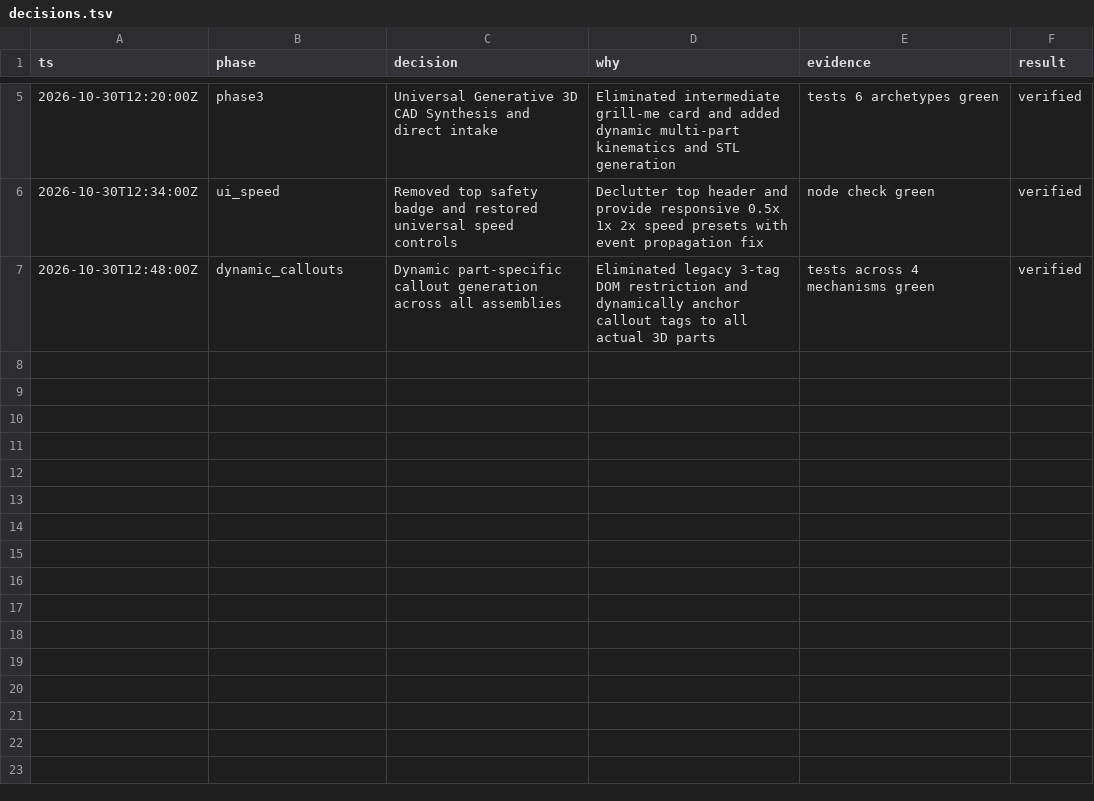
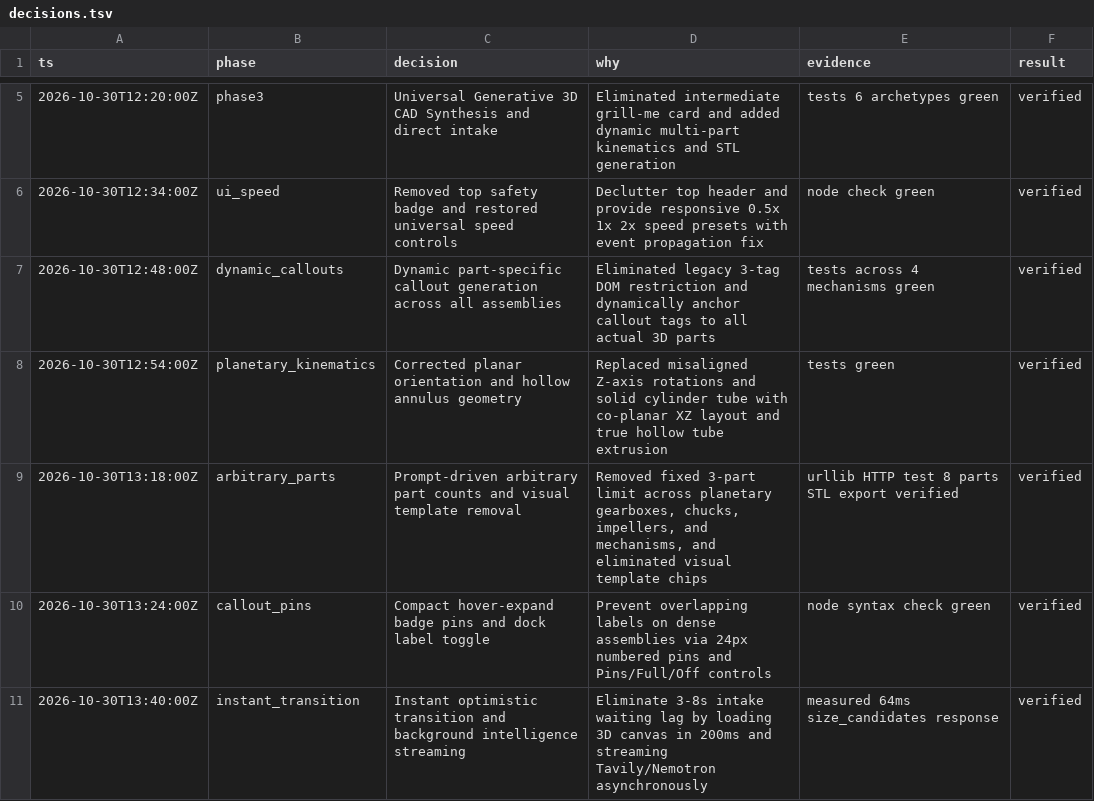
Before and after one commit to LeonoraAeolus/EVIE-, a TSV file: decisions.tsv, drawn as a sheet; only a part is shown, gaps mark what is left out; the diff names each change by its address in the sheet, - before the commit and + after, or states it on an @@ line.

```diff
--- a/decisions.tsv
+++ b/decisions.tsv
+row 8: 2026-10-30T12:54:00Z | planetary_kinematics | Corrected planar orientation and hollow annulus geometry | Replaced misaligned Z-axis rotations and solid cylinder tube with co-planar XZ layout and true hollow tube extrusion | tests green | verified
+row 9: 2026-10-30T13:18:00Z | arbitrary_parts | Prompt-driven arbitrary part counts and visual template removal | Removed fixed 3-part limit across planetary gearboxes, chucks, impellers, and mechanisms, and eliminated visual template chips | urllib HTTP test 8 parts STL export verified | verified
+row 10: 2026-10-30T13:24:00Z | callout_pins | Compact hover-expand badge pins and dock label toggle | Prevent overlapping labels on dense assemblies via 24px numbered pins and Pins/Full/Off controls | node syntax check green | verified
+row 11: 2026-10-30T13:40:00Z | instant_transition | Instant optimistic transition and background intelligence streaming | Eliminate 3-8s intake waiting lag by loading 3D canvas in 200ms and streaming Tavily/Nemotron asynchronously | measured 64ms size_candidates response | verified
```
Also changed, not shown: 2 other files.
